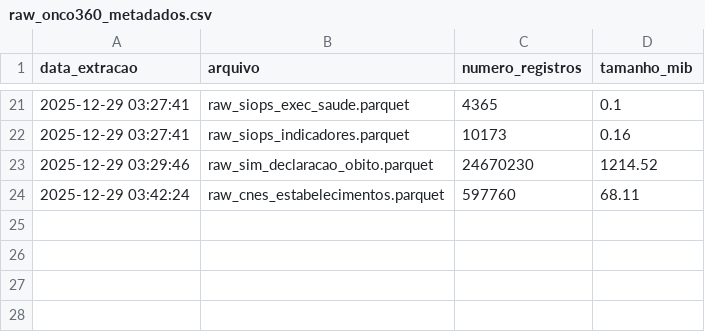
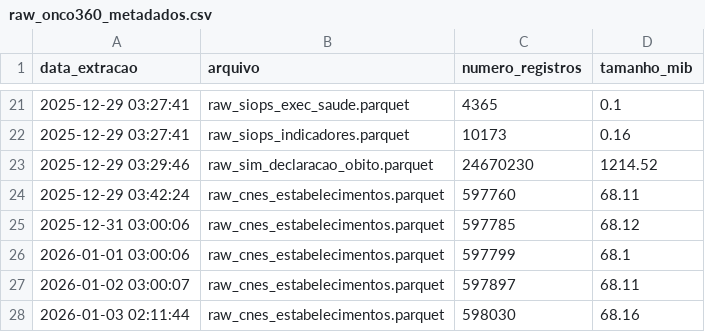
Before and after one commit to rafa-trindade/kaggle-datahub, a CSV file: data/raw/raw_onco360_metadados.csv, drawn as a sheet; only a part is shown, gaps mark what is left out.

Commit message:
chore(data): atualiza metadados

```diff
--- a/data/raw/raw_onco360_metadados.csv
+++ b/data/raw/raw_onco360_metadados.csv
@@ -24 +24,5 @@ data_extracao,arquivo,numero_registros,tamanho_mib
 2025-12-29 03:42:24,raw_cnes_estabelecimentos.parquet,597760,68.11
+2025-12-31 03:00:06,raw_cnes_estabelecimentos.parquet,597785,68.12
+2026-01-01 03:00:06,raw_cnes_estabelecimentos.parquet,597799,68.1
+2026-01-02 03:00:07,raw_cnes_estabelecimentos.parquet,597897,68.11
+2026-01-03 02:11:44,raw_cnes_estabelecimentos.parquet,598030,68.16
```
